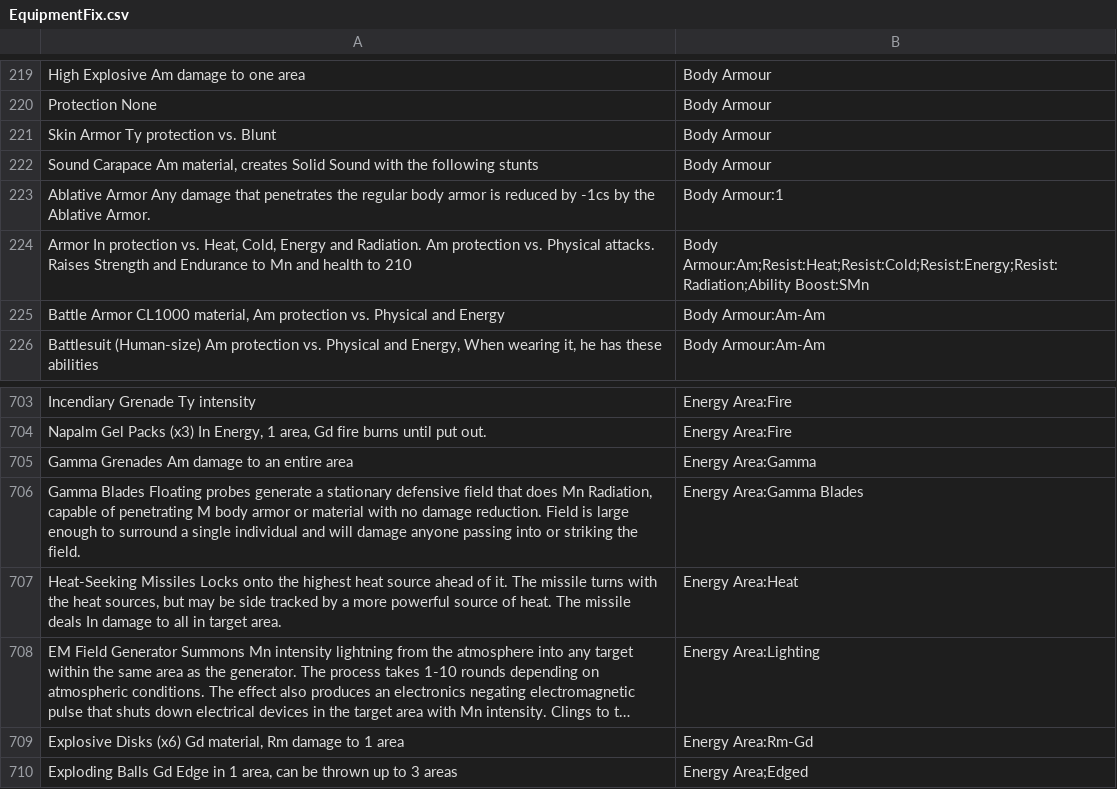
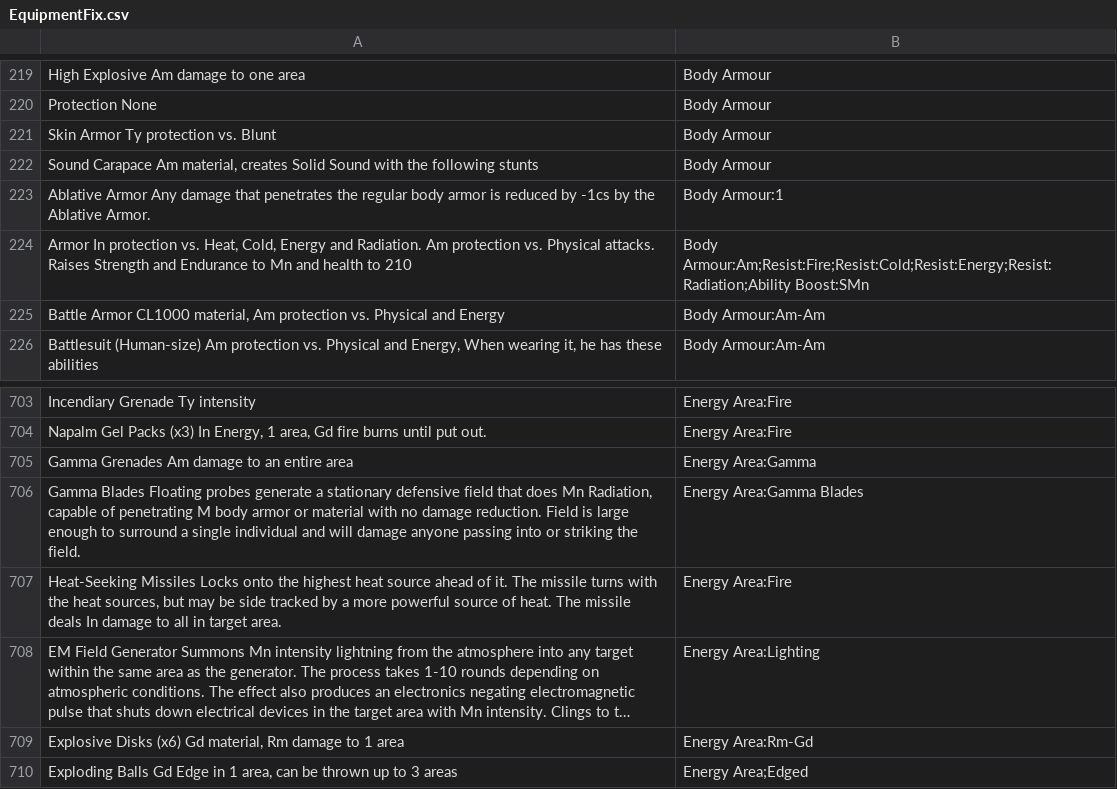
Before and after one commit to bluetyson/FASERIP-Slugfest, a CSV file: EquipmentFix.csv, drawn as a sheet; only a part is shown, gaps mark what is left out; long unchanged cells end in …; the diff covers the shown part only; the diff names each change by its address in the sheet, - before the commit and + after, or states it on an @@ line.

Commit message:
adding in a Resistance summary for convenience

```diff
--- a/EquipmentFix.csv
+++ b/EquipmentFix.csv
-B224: Body Armour:Am;Resist:Heat;Resist:Cold;Resist:Energy;Resist:Radiation;Ability Boost:SMn
+B224: Body Armour:Am;Resist:Fire;Resist:Cold;Resist:Energy;Resist:Radiation;Ability Boost:SMn
-B707: Energy Area:Heat
+B707: Energy Area:Fire
```
Also changed, not shown: 17 edited cells elsewhere in this file, 3 other files.
